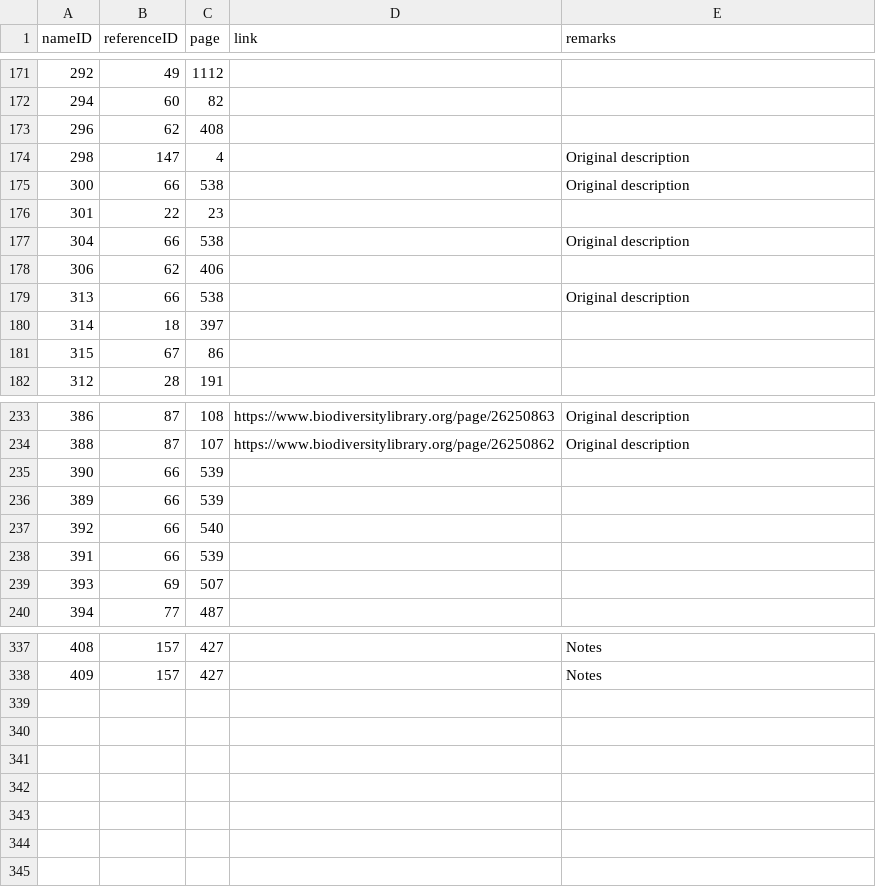
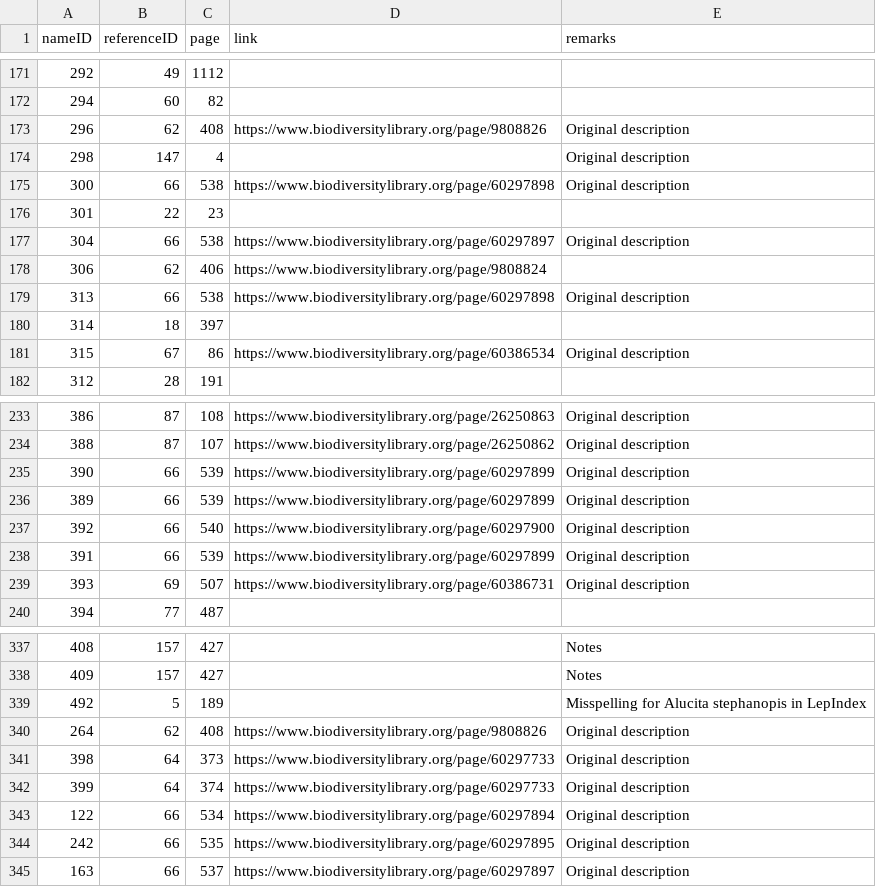
Before and after one commit to dhobern/alucitoidea, a CSV file: coldp/data/namereference.csv, drawn as a sheet; only a part is shown, gaps mark what is left out; the diff covers the shown part only.

```diff
--- a/coldp/data/namereference.csv
+++ b/coldp/data/namereference.csv
@@ -172,11 +172,11 @@ nameID,referenceID,page,link,remarks
 294,60,82,,
-296,62,408,,
+296,62,408,https://www.biodiversitylibrary.org/page/9808826,Original description
 298,147,4,,Original description
-300,66,538,,Original description
+300,66,538,https://www.biodiversitylibrary.org/page/60297898,Original description
 301,22,23,,
-304,66,538,,Original description
-306,62,406,,
-313,66,538,,Original description
+304,66,538,https://www.biodiversitylibrary.org/page/60297897,Original description
+306,62,406,https://www.biodiversitylibrary.org/page/9808824,
+313,66,538,https://www.biodiversitylibrary.org/page/60297898,Original description
 314,18,397,,
-315,67,86,,
+315,67,86,https://www.biodiversitylibrary.org/page/60386534,Original description
 312,28,191,,
@@ -234,7 +234,7 @@ nameID,referenceID,page,link,remarks
 388,87,107,https://www.biodiversitylibrary.org/page/26250862,Original description
-390,66,539,,
-389,66,539,,
-392,66,540,,
-391,66,539,,
-393,69,507,,
+390,66,539,https://www.biodiversitylibrary.org/page/60297899,Original description
+389,66,539,https://www.biodiversitylibrary.org/page/60297899,Original description
+392,66,540,https://www.biodiversitylibrary.org/page/60297900,Original description
+391,66,539,https://www.biodiversitylibrary.org/page/60297899,Original description
+393,69,507,https://www.biodiversitylibrary.org/page/60386731,Original description
 394,77,487,,
@@ -338 +338,8 @@ nameID,referenceID,page,link,remarks
 409,157,427,,Notes
+492,5,189,,Misspelling for Alucita stephanopis in LepIndex
+264,62,408,https://www.biodiversitylibrary.org/page/9808826,Original description
+398,64,373,https://www.biodiversitylibrary.org/page/60297733,Original description
+399,64,374,https://www.biodiversitylibrary.org/page/60297733,Original description
+122,66,534,https://www.biodiversitylibrary.org/page/60297894,Original description
+242,66,535,https://www.biodiversitylibrary.org/page/60297895,Original description
+163,66,537,https://www.biodiversitylibrary.org/page/60297897,Original description
```
Also changed, not shown: 37 edited cells elsewhere in this file, coldp/data/name.csv, coldp/data/namerelation.csv, 6 other files.
